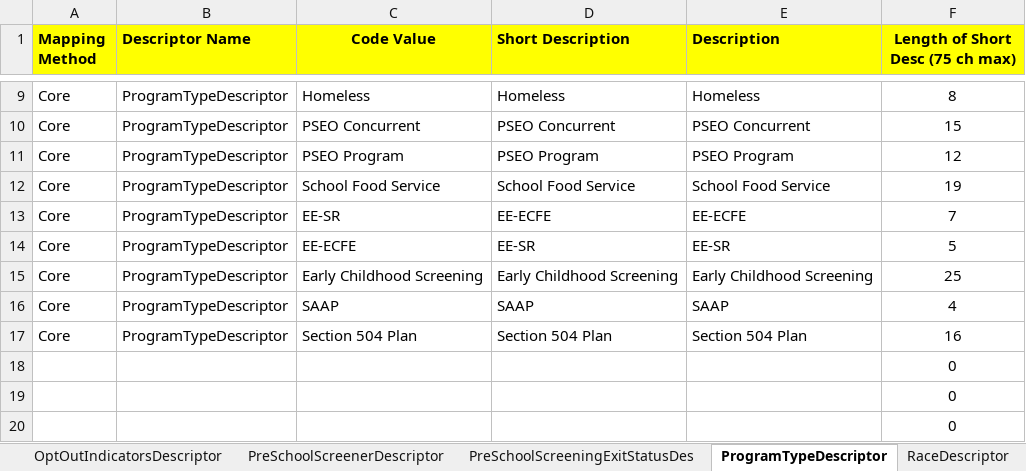
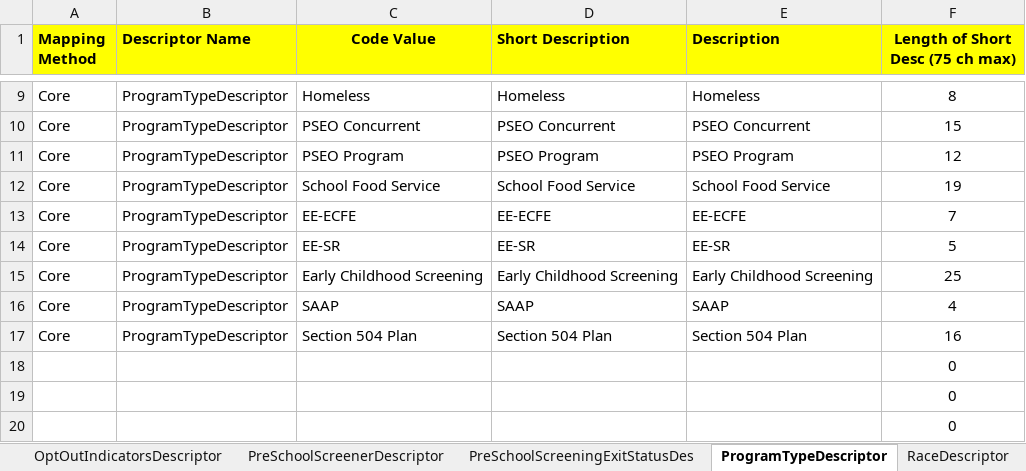
Before and after one commit to mn-mde-edfi/MDE-EdFi-Documentation, an Excel workbook: 2020-21 MDE Ed-Fi Documentation/2020-21 Student Enrollment Data Mapping Matrix Ed-Fi 3.1.xlsx, sheet ProgramTypeDescriptor, drawn as a sheet; only a part is shown, gaps mark what is left out; values as stored, in another font and other column widths than the file's, no borders; conditional formats not drawn; the diff names each change by its address in the sheet, - before the commit and + after, or states it on an @@ line.

Commit message:
data matrix typo fix, clarification on EE sandbox

```diff
--- a/2020-21 MDE Ed-Fi Documentation/2020-21 Student Enrollment Data Mapping Matrix Ed-Fi 3.1.xlsx (sheet ProgramTypeDescriptor)
+++ b/2020-21 MDE Ed-Fi Documentation/2020-21 Student Enrollment Data Mapping Matrix Ed-Fi 3.1.xlsx (sheet ProgramTypeDescriptor)
-C13 (Code Value): EE-SR
+C13 (Code Value): EE-ECFE
-C14 (Code Value): EE-ECFE
+C14 (Code Value): EE-SR
```
Also changed, not shown: 1 other file.
